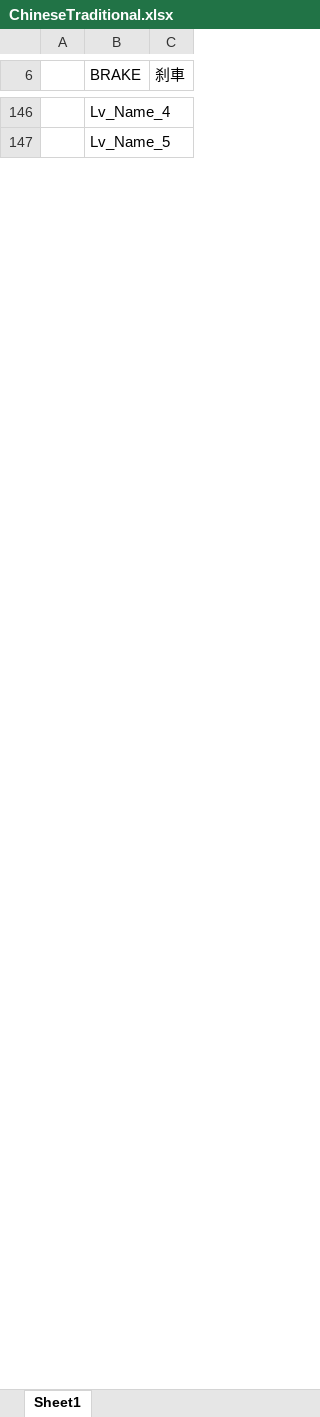
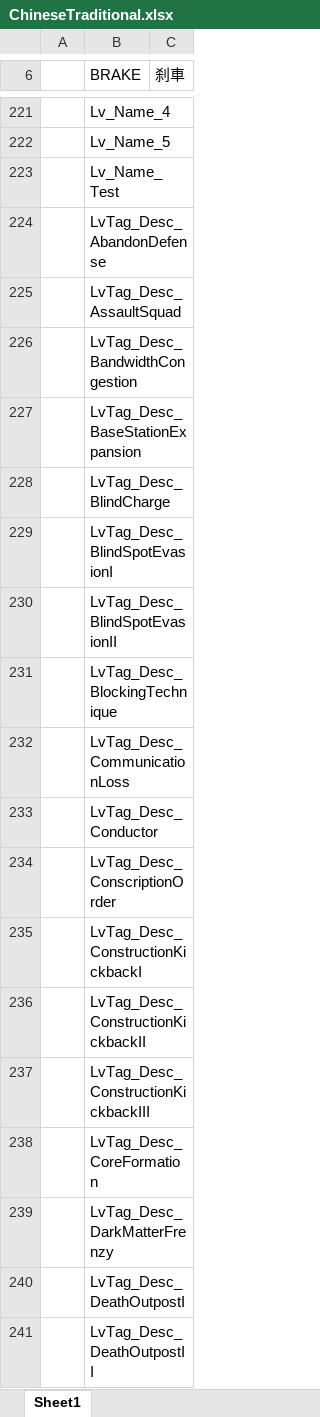
Before and after one commit to Neilander/GF_X, an Excel workbook: AAAGameData/Languages/ChineseTraditional.xlsx, sheet Sheet1, drawn as a sheet; only a part is shown, gaps mark what is left out; values as stored, in another font and other column widths than the file's, no borders; charts and pictures not drawn; the diff covers the shown part only; the diff names each change by its address in the sheet, - before the commit and + after, or states it on an @@ line.

```diff
--- a/AAAGameData/Languages/ChineseTraditional.xlsx (sheet Sheet1)
+++ b/AAAGameData/Languages/ChineseTraditional.xlsx (sheet Sheet1)
+row 223:  | Lv_Name_Test
+row 224:  | LvTag_Desc_AbandonDefense
+row 225:  | LvTag_Desc_AssaultSquad
+row 226:  | LvTag_Desc_BandwidthCongestion
+row 227:  | LvTag_Desc_BaseStationExpansion
+row 228:  | LvTag_Desc_BlindCharge
+row 229:  | LvTag_Desc_BlindSpotEvasionI
+row 230:  | LvTag_Desc_BlindSpotEvasionII
+row 231:  | LvTag_Desc_BlockingTechnique
+row 232:  | LvTag_Desc_CommunicationLoss
+row 233:  | LvTag_Desc_Conductor
+row 234:  | LvTag_Desc_ConscriptionOrder
+row 235:  | LvTag_Desc_ConstructionKickbackI
+row 236:  | LvTag_Desc_ConstructionKickbackII
+row 237:  | LvTag_Desc_ConstructionKickbackIII
+row 238:  | LvTag_Desc_CoreFormation
+row 239:  | LvTag_Desc_DarkMatterFrenzy
+row 240:  | LvTag_Desc_DeathOutpostI
+row 241:  | LvTag_Desc_DeathOutpostII
```
Also changed, not shown: 453 added rows, 17 removed rows and 80 edited cells elsewhere in this sheet, charts or pictures, AAAGameData/DataTables/Text/LocalizationTextTable_Archetype.xlsx, AAAGameData/Languages/ChineseSimplified.xlsx, 17 other files.
